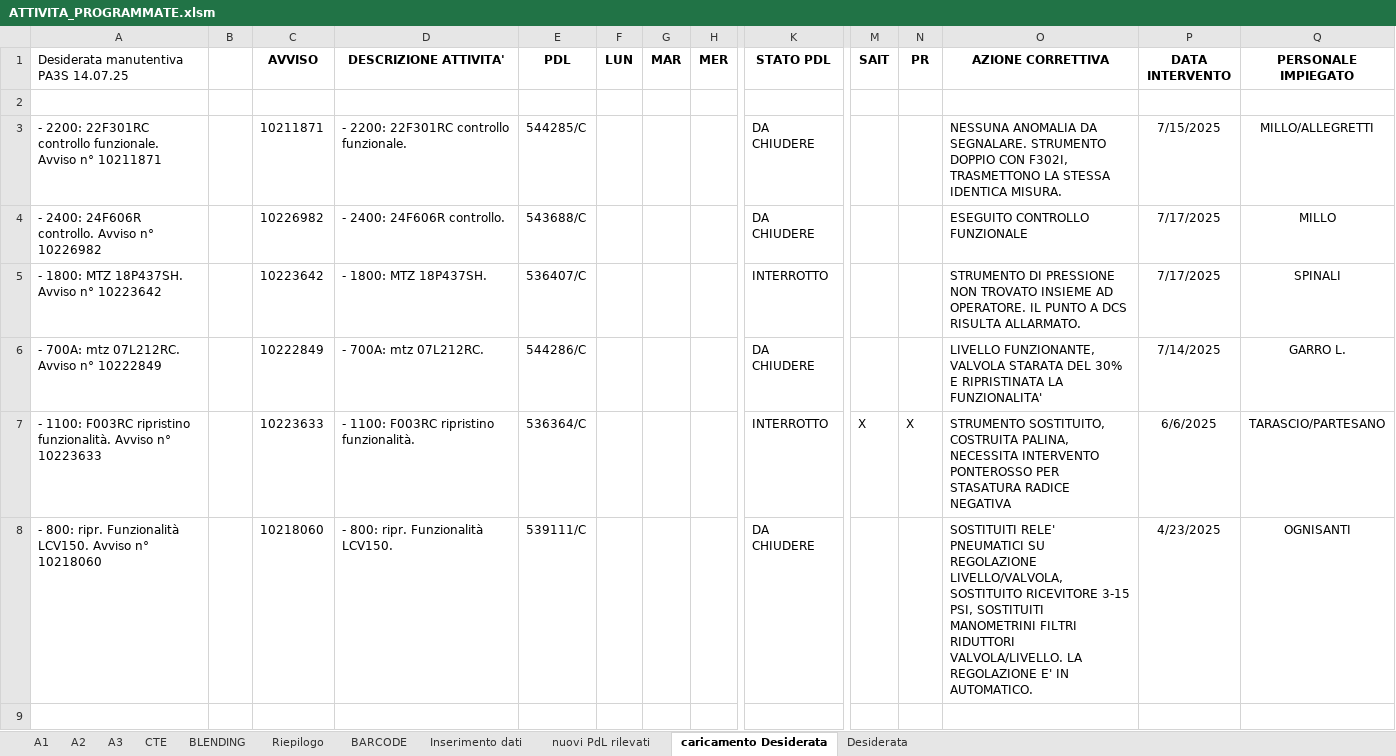
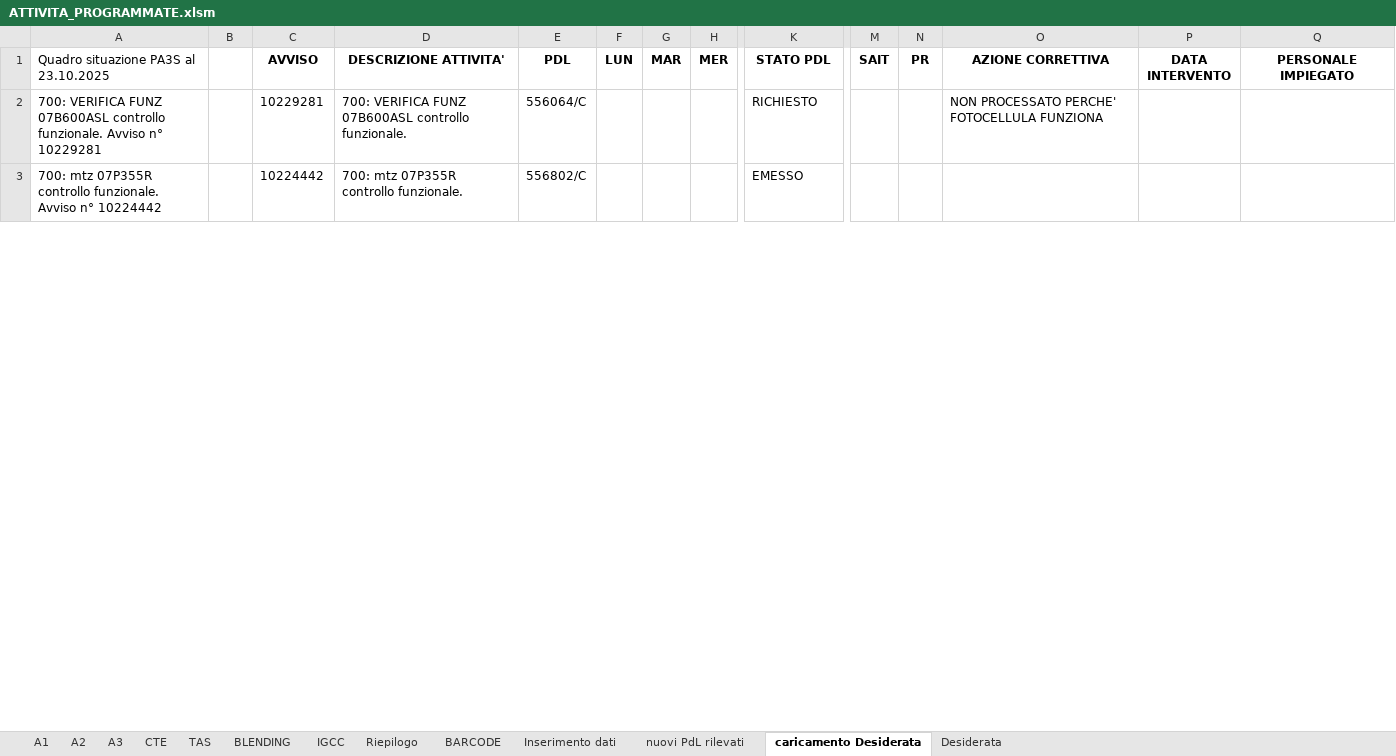
Before and after one commit to gianky00/report-attivita-app, an Excel workbook: ATTIVITA_PROGRAMMATE.xlsm, sheet caricamento Desiderata, drawn as a sheet; only a part is shown, gaps mark what is left out; values as stored, in another font and other column widths than the file's, no borders; charts and pictures not drawn; removed rows and columns are numbered as before the commit, all else as after; rows hold the shown columns only; the diff covers the shown part only; the diff names each change by its address in the sheet, - before the commit and + after, or states it on an @@ line.

```diff
--- a/ATTIVITA_PROGRAMMATE.xlsm (sheet caricamento Desiderata)
+++ b/ATTIVITA_PROGRAMMATE.xlsm (sheet caricamento Desiderata)
+sheet tab: TAS
+sheet tab: IGCC
-A1: Desiderata manutentiva PA3S 14.07.25
+A1: Quadro situazione PA3S al 23.10.2025
-row 2: (empty)
+row 2: 700: VERIFICA FUNZ 07B600ASL controllo funzionale. Avviso n° 10229281 |  | 10229281 | 700: VERIFICA FUNZ 07B600ASL controllo funzionale. | 556064/C |  |  |  | RICHIESTO |  |  | NON PROCESSATO PERCHE' FOTOCELLULA FUNZIONA
-row 3: - 2200: 22F301RC controllo funzionale. Avviso n° 10211871 |  | 10211871 | - 2200: 22F301RC controllo funzionale. | 544285/C |  |  |  | DA CHIUDERE |  |  | NESSUNA ANOMALIA DA SEGNALARE. STRUMENTO DOPPIO CON F302I, TRASMETTONO LA STESSA IDENTICA MISURA. | 7/15/2025 | MILLO/ALLEGRETTI
-row 4: - 2400: 24F606R controllo. Avviso n° 10226982 |  | 10226982 | - 2400: 24F606R controllo. | 543688/C |  |  |  | DA CHIUDERE |  |  | ESEGUITO CONTROLLO FUNZIONALE | 7/17/2025 | MILLO
-row 5: - 1800: MTZ 18P437SH. Avviso n° 10223642 |  | 10223642 | - 1800: MTZ 18P437SH. | 536407/C |  |  |  | INTERROTTO |  |  | STRUMENTO DI PRESSIONE NON TROVATO INSIEME AD OPERATORE. IL PUNTO A DCS RISULTA ALLARMATO. | 7/17/2025 | SPINALI
-row 6: - 700A: mtz 07L212RC. Avviso n° 10222849 |  | 10222849 | - 700A: mtz 07L212RC. | 544286/C |  |  |  | DA CHIUDERE |  |  | LIVELLO FUNZIONANTE, VALVOLA STARATA DEL 30% E RIPRISTINATA LA FUNZIONALITA' | 7/14/2025 | GARRO L.
-row 7: - 1100: F003RC ripristino funzionalità. Avviso n° 10223633 |  | 10223633 | - 1100: F003RC ripristino funzionalità. | 536364/C |  |  |  | INTERROTTO | X | X | STRUMENTO SOSTITUITO, COSTRUITA PALINA, NECESSITA INTERVENTO PONTEROSSO PER STASATURA RADICE NEGATIVA | 6/6/2025 | TARASCIO/PARTESANO
-row 8: - 800: ripr. Funzionalità LCV150. Avviso n° 10218060 |  | 10218060 | - 800: ripr. Funzionalità LCV150. | 539111/C |  |  |  | DA CHIUDERE |  |  | SOSTITUITI RELE' PNEUMATICI SU REGOLAZIONE LIVELLO/VALVOLA, SOSTITUITO RICEVITORE 3-15 PSI, SOSTITUITI MANOMETRINI FILTRI RIDUTTORI VALVOLA/LIVELLO. LA REGOLAZIONE E' IN AUTOMATICO. | 4/23/2025 | OGNISANTI
-row 3: (empty)
+row 3: 700: mtz 07P355R controllo funzionale. Avviso n° 10224442 |  | 10224442 | 700: mtz 07P355R controllo funzionale. | 556802/C |  |  |  | EMESSO
```
Also changed, not shown: 17 added rows, 8 removed rows and 19 edited cells elsewhere in this sheet, sheet A3, sheet A1, sheet A2, sheet BLENDING, sheet Riepilogo, sheet nuovi PdL rilevati, 3 more sheets, formulas that keep their value, charts or pictures, 4 other files.
